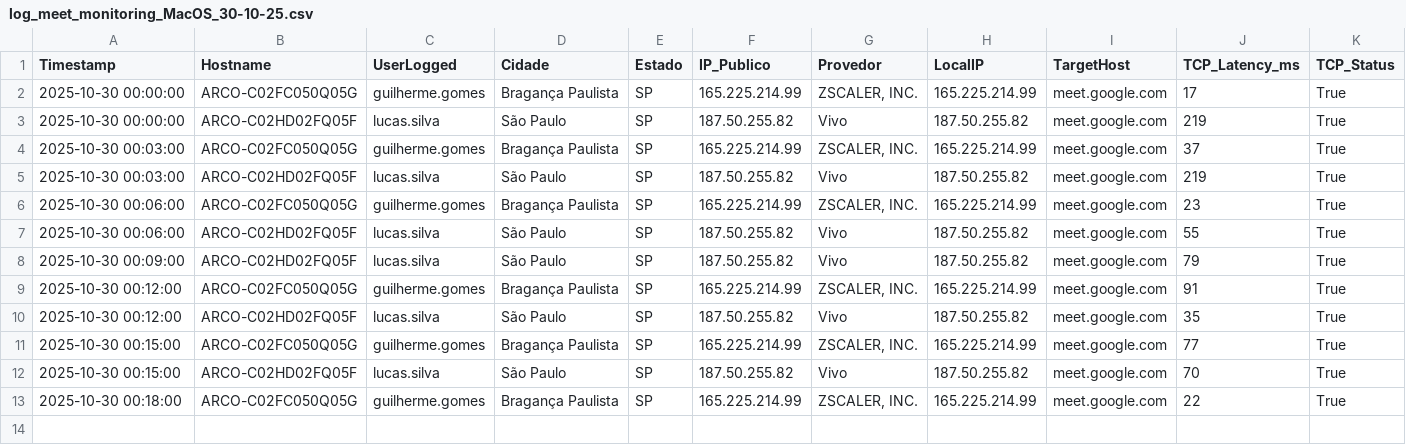
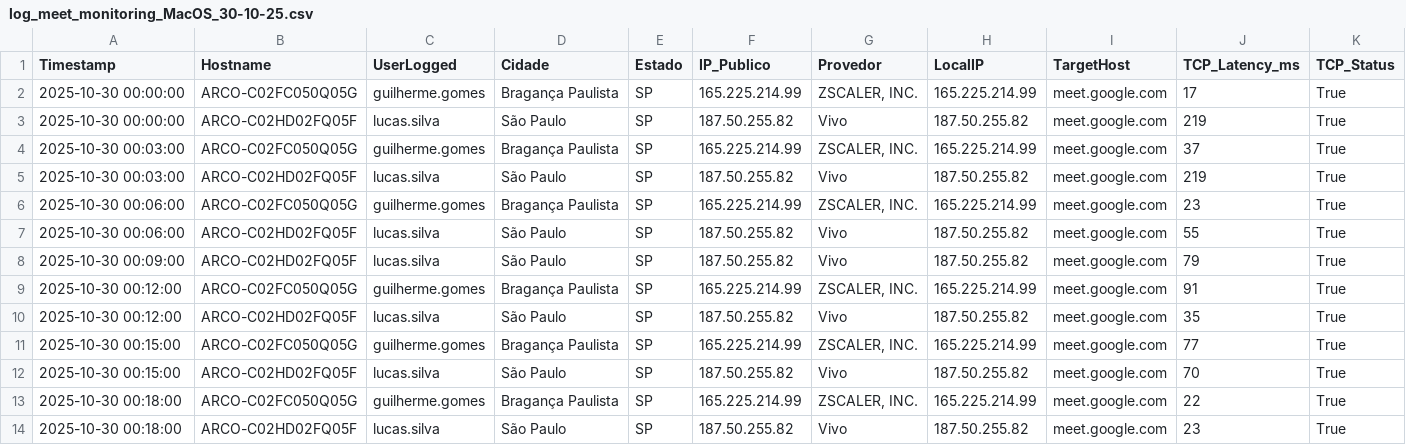
Before and after one commit to lucasldantas/web_monitor, a CSV file: log_meet_monitoring_MacOS_30-10-25.csv, drawn as a sheet; only a part is shown; rows hold the shown columns only; the diff names each change by its address in the sheet, - before the commit and + after, or states it on an @@ line.

Commit message:
Monitoramento 2025-10-30 00:18:00 (macOS): Atualização automática do log de desempenho.

```diff
--- a/log_meet_monitoring_MacOS_30-10-25.csv
+++ b/log_meet_monitoring_MacOS_30-10-25.csv
+row 14: 2025-10-30 00:18:00 | ARCO-C02HD02FQ05F | lucas.silva | São Paulo | SP | 187.50.255.82 | Vivo | 187.50.255.82 | meet.google.com | 23 | True
```
